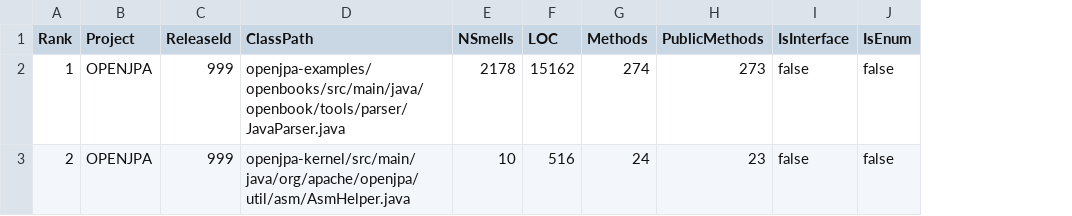
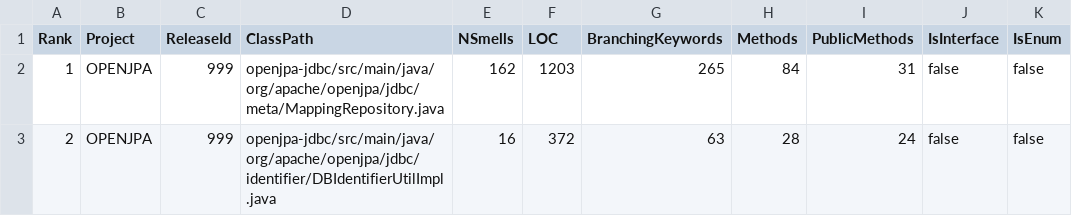
Before and after one commit to kuro1999/OpenJPA_dataset, a CSV file: chosen_classes/selected_classes.csv, drawn as a sheet; only a part is shown; addresses are those after the commit; the diff names each change by its address in the sheet, - before the commit and + after, or states it on an @@ line.

```diff
--- a/chosen_classes/selected_classes.csv
+++ b/chosen_classes/selected_classes.csv
+column G (BranchingKeywords), rows 2-3: 265 | 63
-D2 (ClassPath): openjpa-examples/openbooks/src/main/java/openbook/tools/parser/JavaParser.java
+D2 (ClassPath): openjpa-jdbc/src/main/java/org/apache/openjpa/jdbc/meta/MappingRepository.java
-E2 (NSmells): 2178
+E2 (NSmells): 162
-F2 (LOC): 15162
+F2 (LOC): 1203
-H2 (Methods): 274
+H2 (Methods): 84
-I2 (PublicMethods): 273
+I2 (PublicMethods): 31
-D3 (ClassPath): openjpa-kernel/src/main/java/org/apache/openjpa/util/asm/AsmHelper.java
+D3 (ClassPath): openjpa-jdbc/src/main/java/org/apache/openjpa/jdbc/identifier/DBIdentifierUtilImpl.java
-E3 (NSmells): 10
+E3 (NSmells): 16
-F3 (LOC): 516
+F3 (LOC): 372
-H3 (Methods): 24
+H3 (Methods): 28
-I3 (PublicMethods): 23
+I3 (PublicMethods): 24
```
Also changed, not shown: chosen_classes/ranked_classes.csv, 2 other files.
